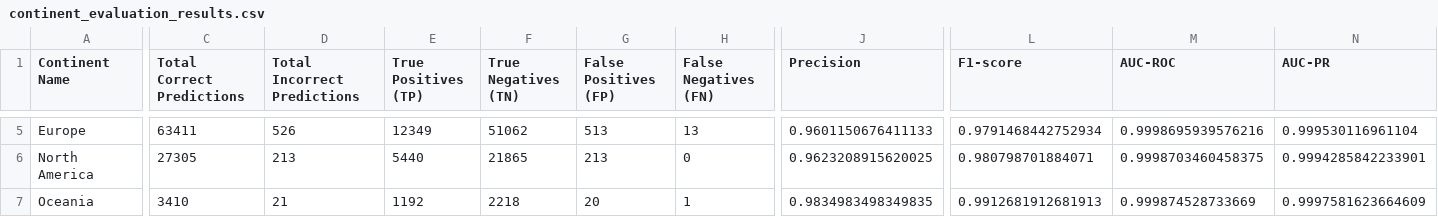
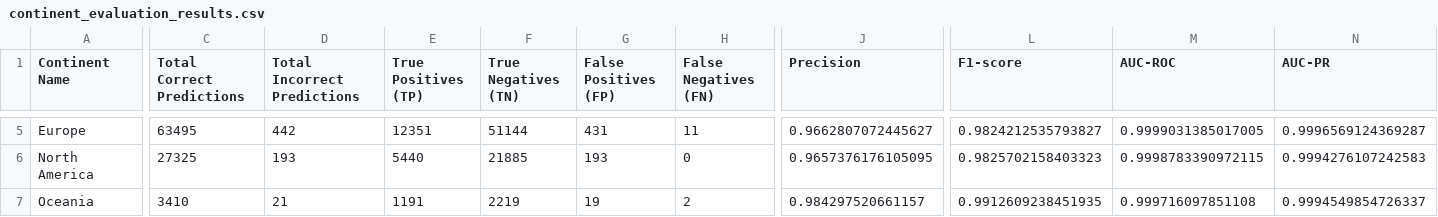
Before and after one commit to rspseshasai/vandalism_detection_osm, a CSV file: data/contribution_data/processed/random/geographical_evaluation_results/continent_evaluation_results.csv, drawn as a sheet; only a part is shown, gaps mark what is left out; the diff covers the shown part only; the diff names each change by its address in the sheet, - before the commit and + after, or states it on an @@ line.

```diff
--- a/data/contribution_data/processed/random/geographical_evaluation_results/continent_evaluation_results.csv
+++ b/data/contribution_data/processed/random/geographical_evaluation_results/continent_evaluation_results.csv
-C5 (Total Correct Predictions): 63411
+C5 (Total Correct Predictions): 63495
-D5 (Total Incorrect Predictions): 526
+D5 (Total Incorrect Predictions): 442
-E5 (True Positives (TP)): 12349
+E5 (True Positives (TP)): 12351
-F5 (True Negatives (TN)): 51062
+F5 (True Negatives (TN)): 51144
-G5 (False Positives (FP)): 513
+G5 (False Positives (FP)): 431
-H5 (False Negatives (FN)): 13
+H5 (False Negatives (FN)): 11
-J5 (Precision): 0.9601150676411133
+J5 (Precision): 0.9662807072445627
-L5 (F1-score): 0.9791468442752934
+L5 (F1-score): 0.9824212535793827
-M5 (AUC-ROC): 0.9998695939576216
+M5 (AUC-ROC): 0.9999031385017005
-N5 (AUC-PR): 0.999530116961104
+N5 (AUC-PR): 0.9996569124369287
-C6 (Total Correct Predictions): 27305
+C6 (Total Correct Predictions): 27325
-D6 (Total Incorrect Predictions): 213
+D6 (Total Incorrect Predictions): 193
-F6 (True Negatives (TN)): 21865
+F6 (True Negatives (TN)): 21885
-G6 (False Positives (FP)): 213
+G6 (False Positives (FP)): 193
-J6 (Precision): 0.9623208915620025
+J6 (Precision): 0.9657376176105095
-L6 (F1-score): 0.980798701884071
+L6 (F1-score): 0.9825702158403323
-M6 (AUC-ROC): 0.9998703460458375
+M6 (AUC-ROC): 0.9998783390972115
-N6 (AUC-PR): 0.9994285842233901
+N6 (AUC-PR): 0.9994276107242583
-E7 (True Positives (TP)): 1192
+E7 (True Positives (TP)): 1191
-F7 (True Negatives (TN)): 2218
+F7 (True Negatives (TN)): 2219
-G7 (False Positives (FP)): 20
+G7 (False Positives (FP)): 19
-H7 (False Negatives (FN)): 1
+H7 (False Negatives (FN)): 2
-J7 (Precision): 0.9834983498349835
+J7 (Precision): 0.984297520661157
-L7 (F1-score): 0.9912681912681913
+L7 (F1-score): 0.9912609238451935
-M7 (AUC-ROC): 0.999874528733669
+M7 (AUC-ROC): 0.999716097851108
-N7 (AUC-PR): 0.9997581623664609
+N7 (AUC-PR): 0.9994549854726337
```
Also changed, not shown: 43 edited cells elsewhere in this file, data/contribution_data/processed/random/geographical_evaluation_results/country_evaluation_results.csv, 19 other files.
